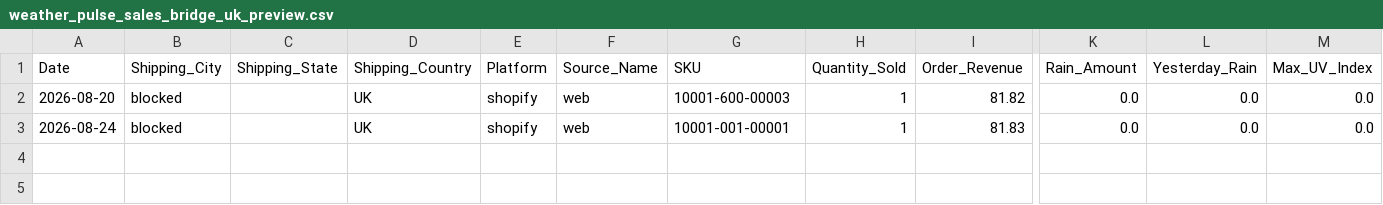
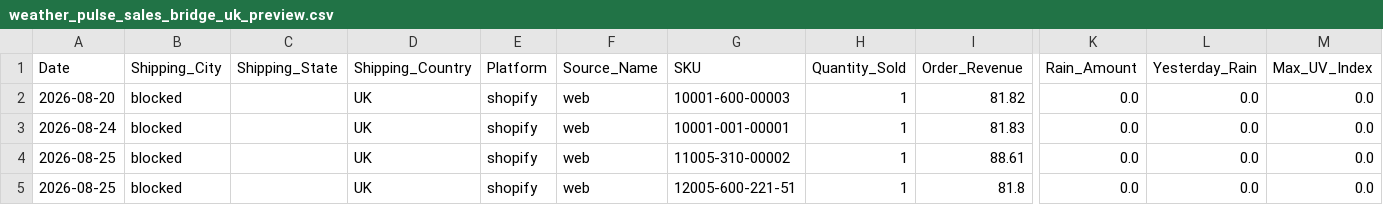
Before and after one commit to mg22mex/marketing-weather-engine, a CSV file: data/weather_pulse_sales_bridge_uk_preview.csv, drawn as a sheet; only a part is shown, gaps mark what is left out; rows hold the shown columns only; the diff names each change by its address in the sheet, - before the commit and + after, or states it on an @@ line.

```diff
--- a/data/weather_pulse_sales_bridge_uk_preview.csv
+++ b/data/weather_pulse_sales_bridge_uk_preview.csv
+row 4: 2026-08-25 | blocked |  | UK | shopify | web | 11005-310-00002 | 1 | 88.61 | 0.0 | 0.0 | 0.0
+row 5: 2026-08-25 | blocked |  | UK | shopify | web | 12005-600-221-51 | 1 | 81.8 | 0.0 | 0.0 | 0.0
```
Also changed, not shown: data/city_sales_overlay.csv, data/weather_pulse_audit_uk_preview.csv, 6 other files.
